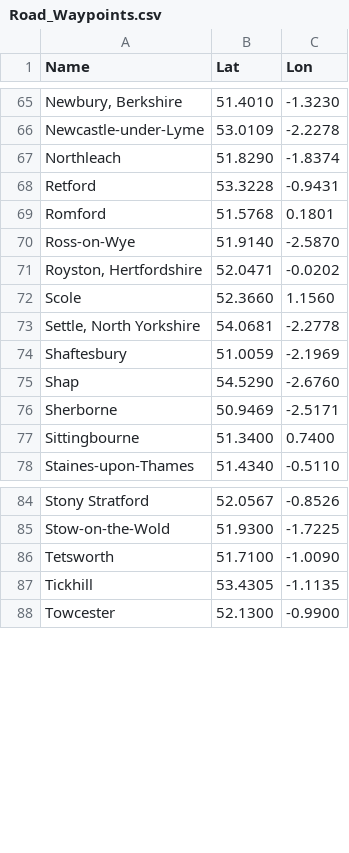
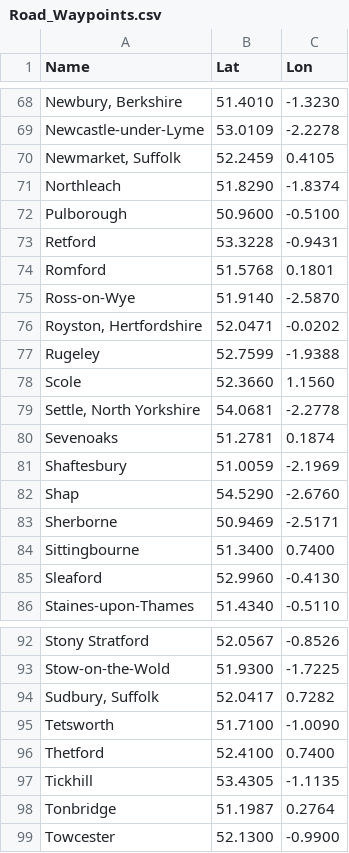
Before and after one commit to stefancosminalex12-sketch/CountriesIRL_3D_Game, a CSV file: Data/World/Road_Waypoints.csv, drawn as a sheet; only a part is shown, gaps mark what is left out; the diff covers the shown part only; the diff names each change by its address in the sheet, - before the commit and + after, or states it on an @@ line.

```diff
--- a/Data/World/Road_Waypoints.csv
+++ b/Data/World/Road_Waypoints.csv
+row 70: Newmarket, Suffolk | 52.2459 | 0.4105
+row 72: Pulborough | 50.9600 | -0.5100
+row 77: Rugeley | 52.7599 | -1.9388
+row 80: Sevenoaks | 51.2781 | 0.1874
+row 85: Sleaford | 52.9960 | -0.4130
+row 94: Sudbury, Suffolk | 52.0417 | 0.7282
+row 96: Thetford | 52.4100 | 0.7400
+row 98: Tonbridge | 51.1987 | 0.2764
```
Also changed, not shown: 4 added rows elsewhere in this file, Data/World/Rivers_England1455.csv, Data/World/Roads_England1455.csv, 5 other files.
